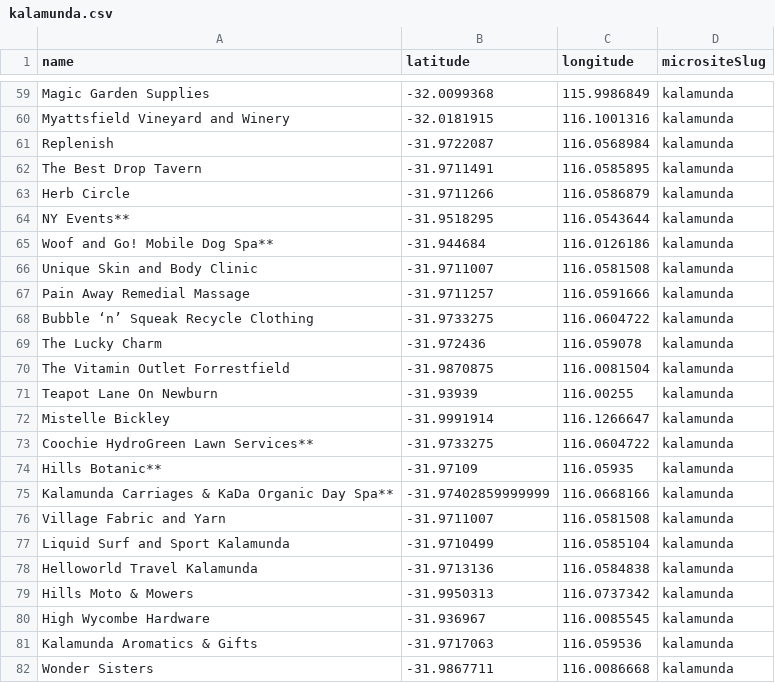
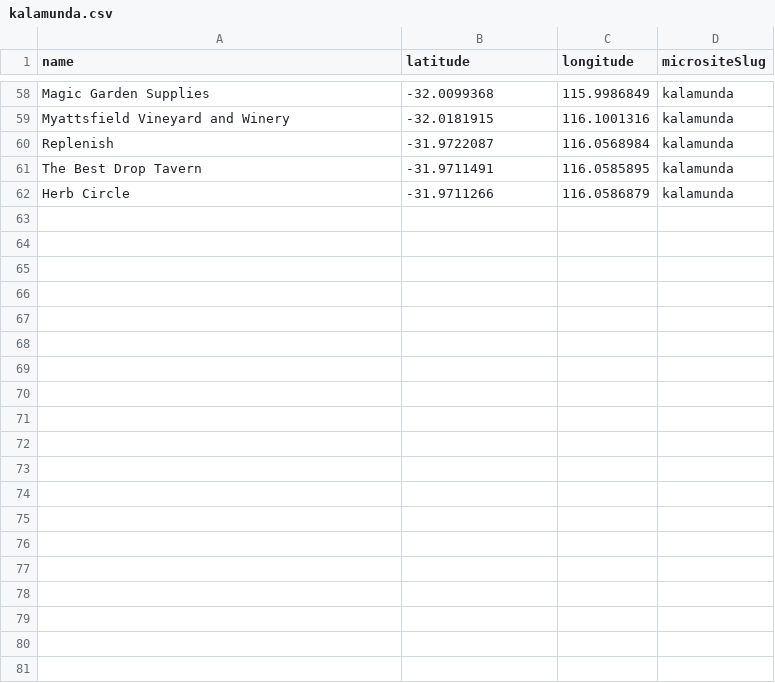
Before and after one commit to sbmwhylt/wlt-team-space, a CSV file: server/data/stores/kalamunda.csv, drawn as a sheet; only a part is shown, gaps mark what is left out; the diff covers the shown part only.

```diff
--- a/server/data/stores/kalamunda.csv
+++ b/server/data/stores/kalamunda.csv
@@ -64,19 +62,0 @@ name,latitude,longitude,micrositeSlug
-"NY Events**",-31.9518295,116.0543644,"kalamunda"
-"Woof and Go! Mobile Dog Spa**",-31.944684,116.0126186,"kalamunda"
-"Unique Skin and Body Clinic",-31.9711007,116.0581508,"kalamunda"
-"Pain Away Remedial Massage",-31.9711257,116.0591666,"kalamunda"
-"Bubble ‘n’ Squeak Recycle Clothing",-31.9733275,116.0604722,"kalamunda"
-"The Lucky Charm",-31.972436,116.059078,"kalamunda"
-"The Vitamin Outlet Forrestfield",-31.9870875,116.0081504,"kalamunda"
-"Teapot Lane On Newburn",-31.93939,116.00255,"kalamunda"
-"Mistelle Bickley",-31.9991914,116.1266647,"kalamunda"
-"Coochie HydroGreen Lawn Services**",-31.9733275,116.0604722,"kalamunda"
-"Hills Botanic**",-31.97109,116.05935,"kalamunda"
-"Kalamunda Carriages & KaDa Organic Day Spa**",-31.97402859999999,116.0668166,"kalamunda"
-"Village Fabric and Yarn",-31.9711007,116.0581508,"kalamunda"
-"Liquid Surf and Sport Kalamunda",-31.9710499,116.0585104,"kalamunda"
-"Helloworld Travel Kalamunda",-31.9713136,116.0584838,"kalamunda"
-"Hills Moto & Mowers",-31.9950313,116.0737342,"kalamunda"
-"High Wycombe Hardware",-31.936967,116.0085545,"kalamunda"
-"Kalamunda Aromatics & Gifts",-31.9717063,116.059536,"kalamunda"
-"Wonder Sisters",-31.9867711,116.0086668,"kalamunda"
```
Also changed, not shown: 22 removed rows elsewhere in this file, server/data/stores/bathurst.csv, server/data/stores/caloundra.csv, 51 other files.
